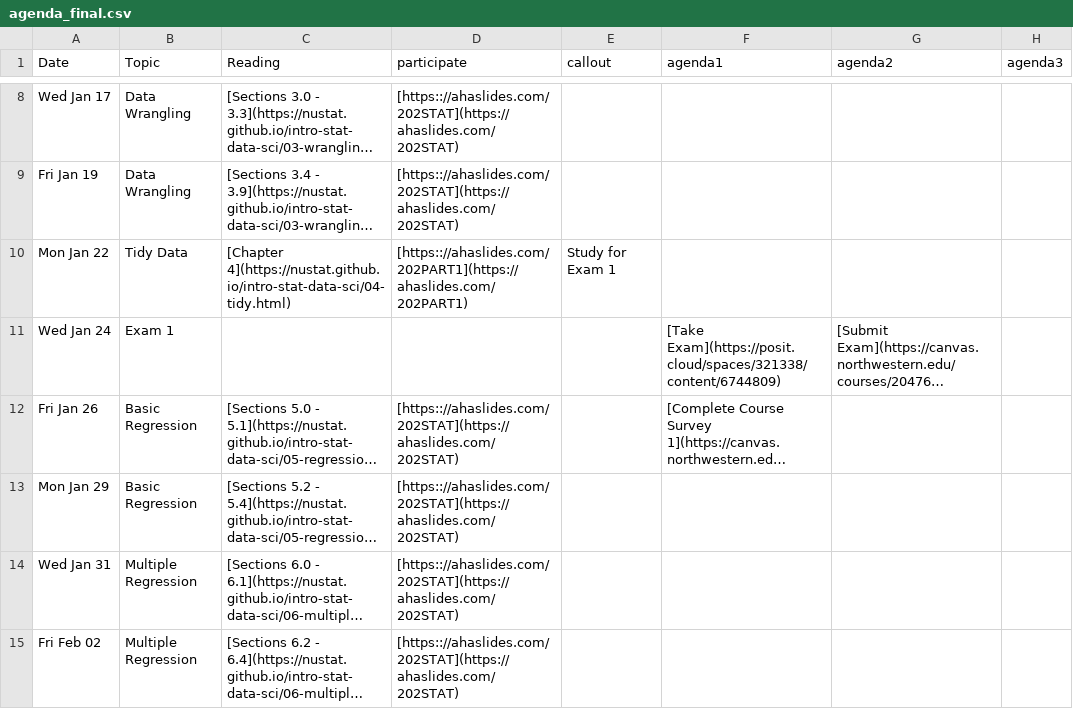
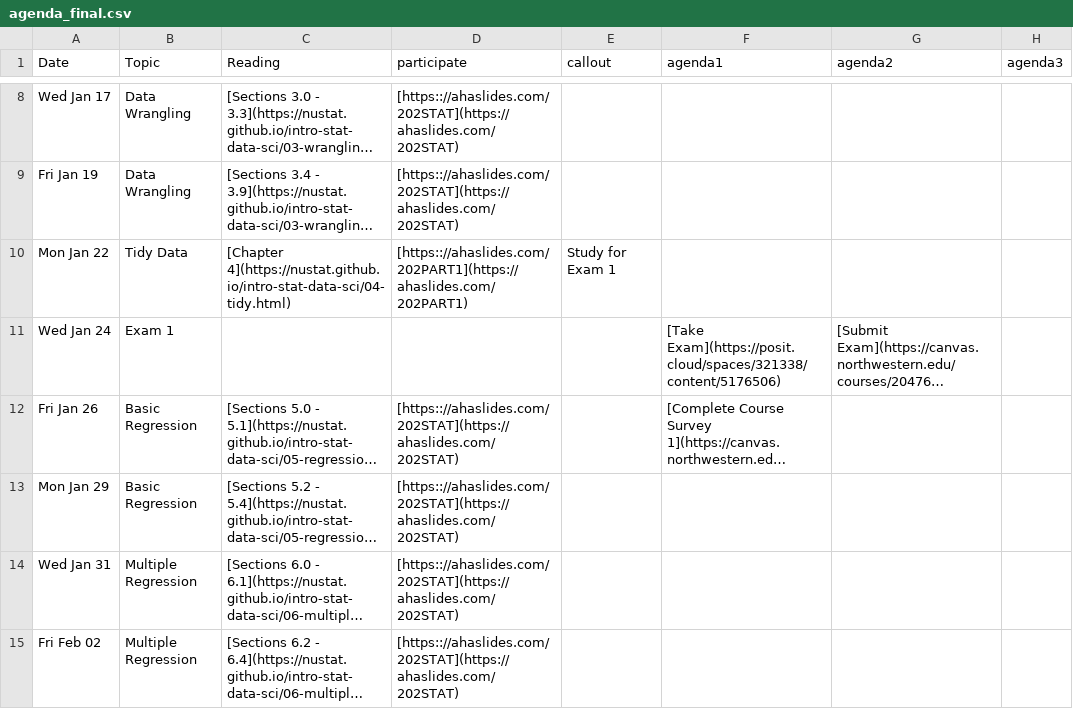
Before and after one commit to arvindkrishna87/stat202_website, a CSV file: documents/agenda_final.csv, drawn as a sheet; only a part is shown, gaps mark what is left out; long unchanged cells end in …; the diff names each change by its address in the sheet, - before the commit and + after, or states it on an @@ line.

```diff
--- a/documents/agenda_final.csv
+++ b/documents/agenda_final.csv
-F11 (agenda1): [Take Exam](https://posit.cloud/spaces/321338/content/6744809)
+F11 (agenda1): [Take Exam](https://posit.cloud/spaces/321338/content/5176506)
```
Also changed, not shown: documents/course-schedule.csv, 3 other files.
